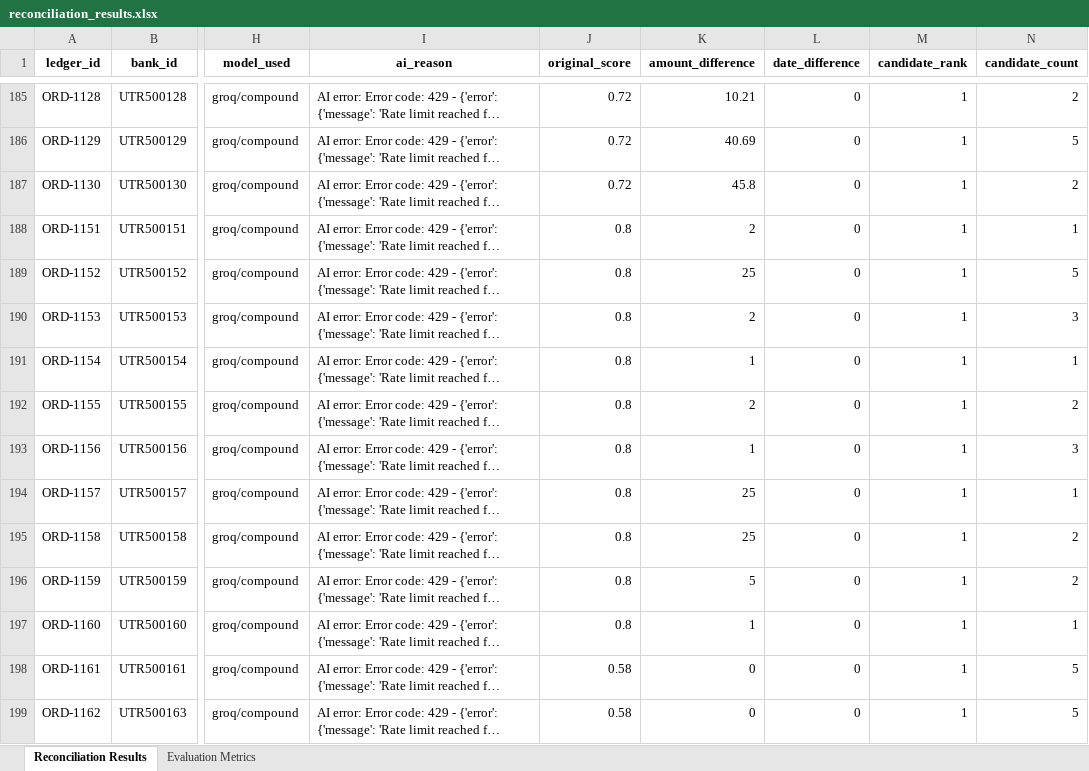
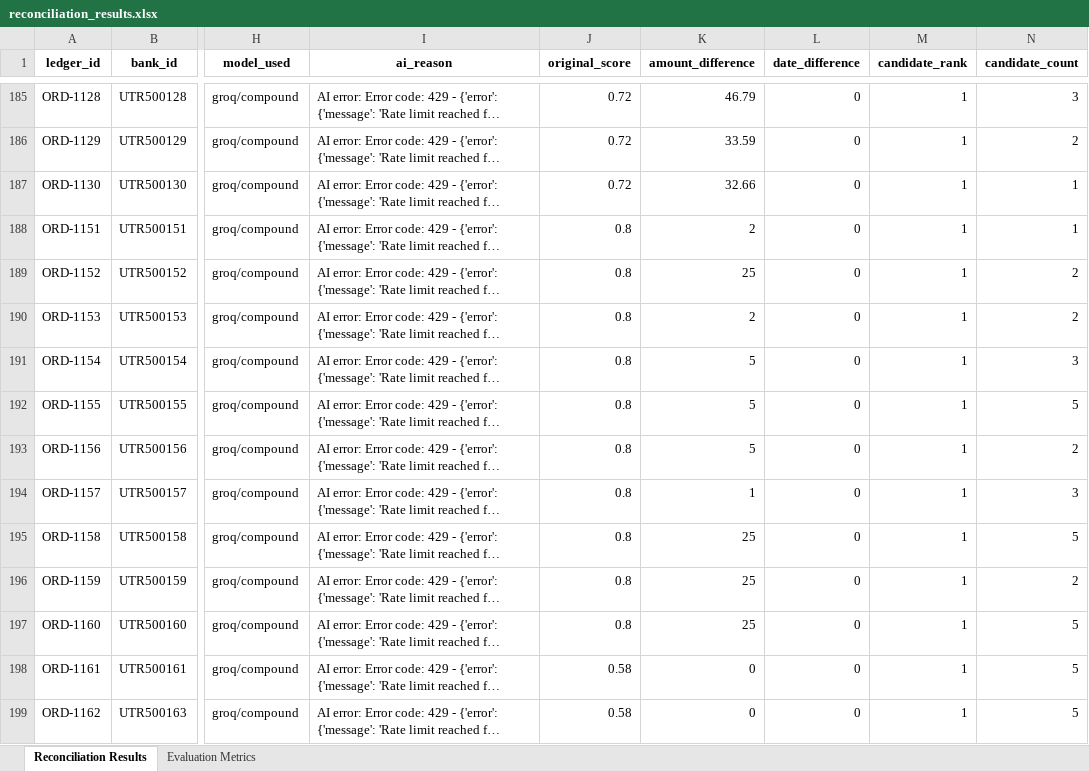
Before and after one commit to SHUBHANSHU602/LedgerLens, an Excel workbook: data/reconciliation_results.xlsx, sheet Reconciliation Results, drawn as a sheet; only a part is shown, gaps mark what is left out; long unchanged cells end in …; values as stored, in another font and other column widths than the file's, no borders; the diff covers the shown part only; the diff names each change by its address in the sheet, - before the commit and + after, or states it on an @@ line.

Commit message:
phase-final: harden reconciliation benchmark api and debug flow

```diff
--- a/data/reconciliation_results.xlsx (sheet Reconciliation Results)
+++ b/data/reconciliation_results.xlsx (sheet Reconciliation Results)
-K185 (amount_difference): 10.21
+K185 (amount_difference): 46.79
-N185 (candidate_count): 2
+N185 (candidate_count): 3
-K186 (amount_difference): 40.69
+K186 (amount_difference): 33.59
-N186 (candidate_count): 5
+N186 (candidate_count): 2
-K187 (amount_difference): 45.8
+K187 (amount_difference): 32.66
-N187 (candidate_count): 2
+N187 (candidate_count): 1
-N189 (candidate_count): 5
+N189 (candidate_count): 2
-N190 (candidate_count): 3
+N190 (candidate_count): 2
-K191 (amount_difference): 1
+K191 (amount_difference): 5
-N191 (candidate_count): 1
+N191 (candidate_count): 3
-K192 (amount_difference): 2
+K192 (amount_difference): 5
-N192 (candidate_count): 2
+N192 (candidate_count): 5
-K193 (amount_difference): 1
+K193 (amount_difference): 5
-N193 (candidate_count): 3
+N193 (candidate_count): 2
-K194 (amount_difference): 25
+K194 (amount_difference): 1
-N194 (candidate_count): 1
+N194 (candidate_count): 3
-N195 (candidate_count): 2
+N195 (candidate_count): 5
-K196 (amount_difference): 5
+K196 (amount_difference): 25
-K197 (amount_difference): 1
+K197 (amount_difference): 25
-N197 (candidate_count): 1
+N197 (candidate_count): 5
```
Also changed, not shown: 2 added rows, 1 removed row and 127 edited cells elsewhere in this sheet, sheet Evaluation Metrics, data/custom/ledger.xlsx, 4 other files.
